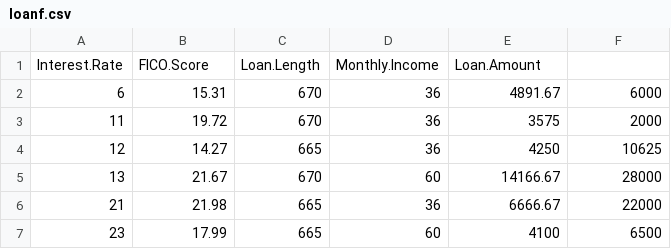
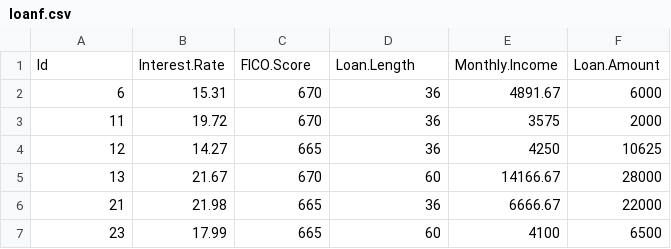
Before and after one commit to alexanderpospiech/DataScienceMaster, a CSV file: notebooks/01 - LinearRegression/data/loanf.csv, drawn as a sheet; only a part is shown.

Commit message:
Update LinearRegression Notebooks

```diff
--- a/notebooks/01 - LinearRegression/data/loanf.csv
+++ b/notebooks/01 - LinearRegression/data/loanf.csv
@@ -1,2 +1,2 @@
-"Interest.Rate","FICO.Score","Loan.Length","Monthly.Income","Loan.Amount"
+"Id","Interest.Rate","FICO.Score","Loan.Length","Monthly.Income","Loan.Amount"
 "6",15.31,670,36,4891.67,6000
```
Also changed, not shown: 6 other files.
